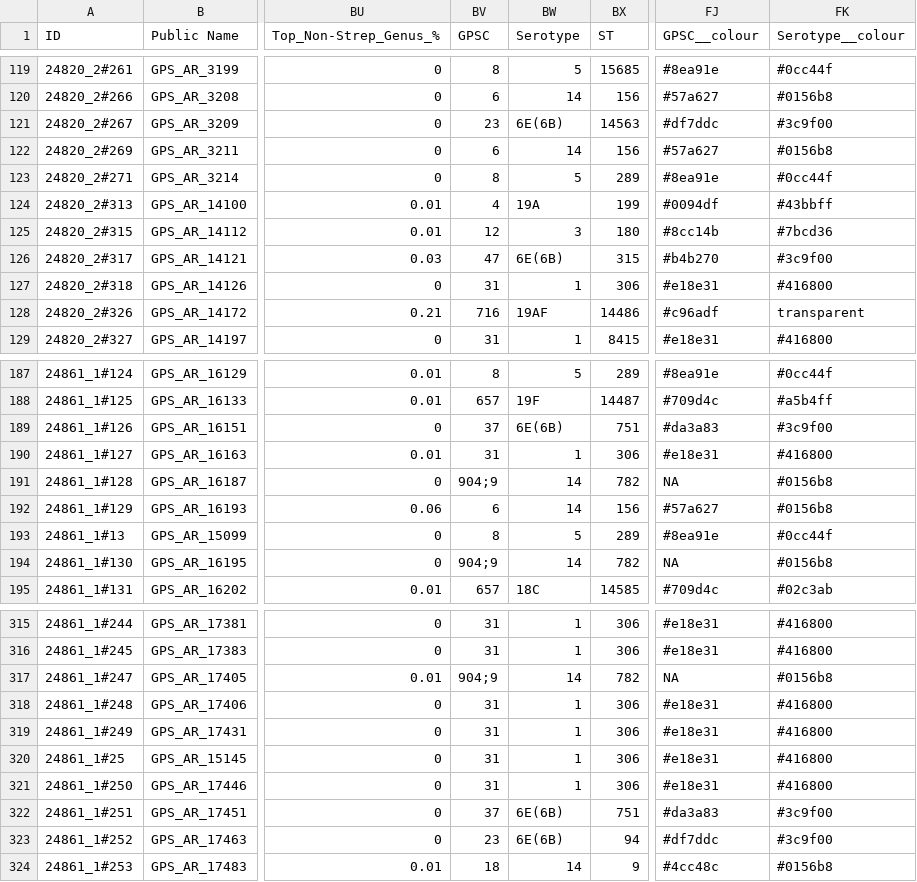
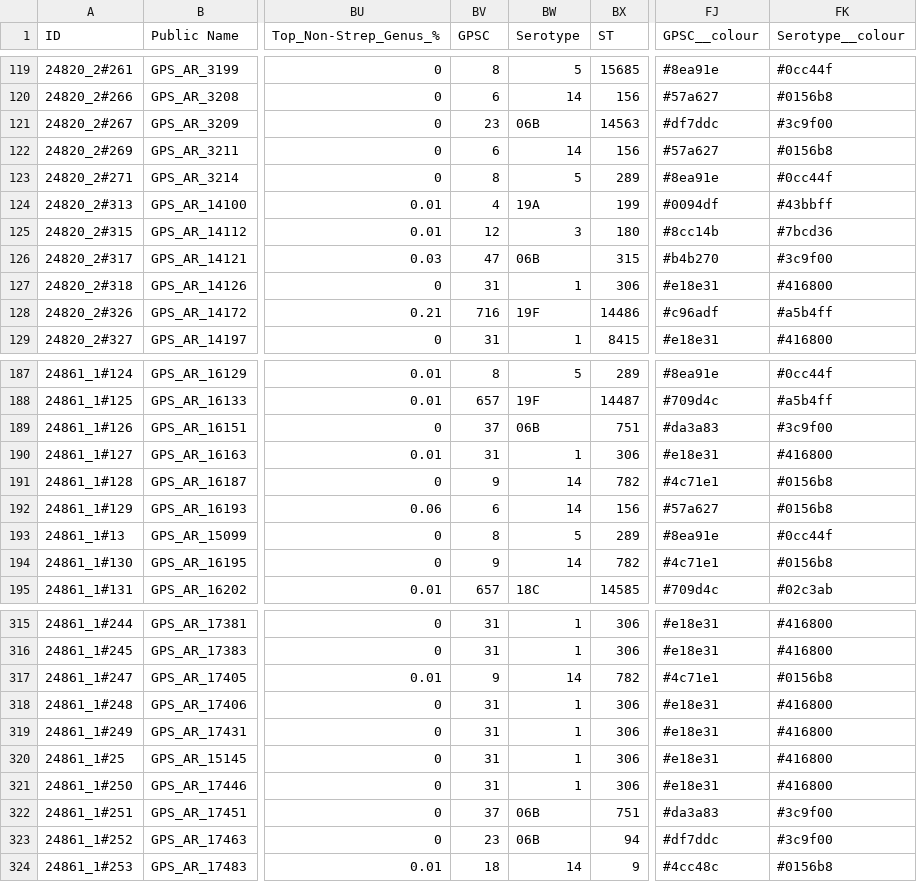
Before and after one commit to sanger-bentley-group/AtoZ_PneumoGenomics, a CSV file: task_3/merged_data.csv, drawn as a sheet; only a part is shown, gaps mark what is left out; the diff covers the shown part only; the diff names each change by its address in the sheet, - before the commit and + after, or states it on an @@ line.

```diff
--- a/task_3/merged_data.csv
+++ b/task_3/merged_data.csv
-BW121 (Serotype): 6E(6B)
+BW121 (Serotype): 06B
-BW126 (Serotype): 6E(6B)
+BW126 (Serotype): 06B
-BW128 (Serotype): 19AF
+BW128 (Serotype): 19F
-FK128 (Serotype__colour): transparent
+FK128 (Serotype__colour): #a5b4ff
-BW189 (Serotype): 6E(6B)
+BW189 (Serotype): 06B
-BV191 (GPSC): 904;9
+BV191 (GPSC): 9
-FJ191 (GPSC__colour): NA
+FJ191 (GPSC__colour): #4c71e1
-BV194 (GPSC): 904;9
+BV194 (GPSC): 9
-FJ194 (GPSC__colour): NA
+FJ194 (GPSC__colour): #4c71e1
-BV317 (GPSC): 904;9
+BV317 (GPSC): 9
-FJ317 (GPSC__colour): NA
+FJ317 (GPSC__colour): #4c71e1
-BW322:BW323 (Serotype): 6E(6B)
+BW322:BW323 (Serotype): 06B
```
Also changed, not shown: 57 edited cells elsewhere in this file, task_2/in_silico_output.csv, task_2/serotype_colours.csv, 2 other files.
